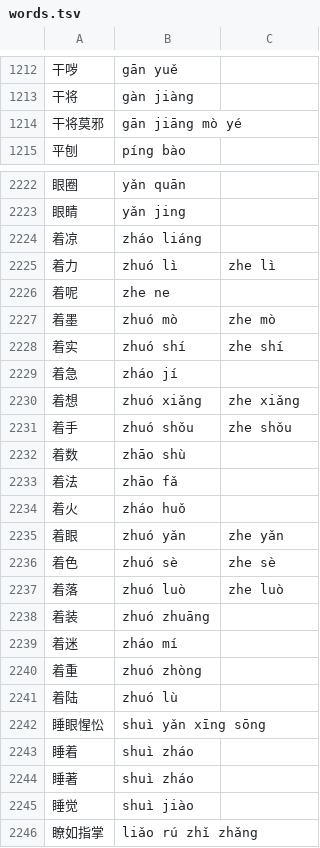
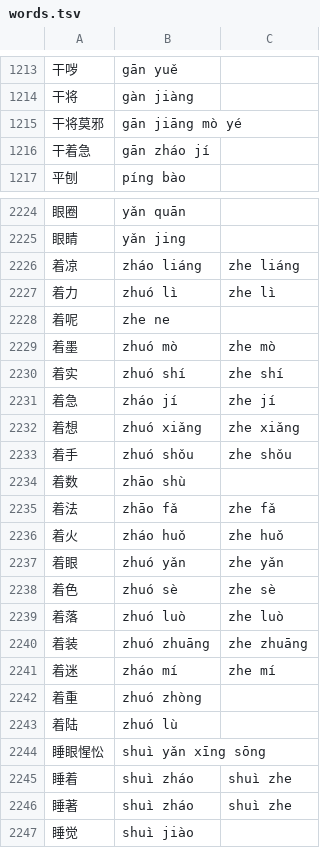
Before and after one commit to 11xx/muzaiten, a TSV file: src/search/fold/tables/han/words.tsv, drawn as a sheet; only a part is shown, gaps mark what is left out; the shorter side is filled out with more unchanged rows; the diff covers the shown part only.

```diff
--- a/src/search/fold/tables/han/words.tsv
+++ b/src/search/fold/tables/han/words.tsv
@@ -1214,2 +1215,3 @@
 干将莫邪	gān jiāng mò yé
+干着急	gān zháo jí
 平刨	píng bào
@@ -2223,3 +2225,3 @@
 眼睛	yǎn jing
-着凉	zháo liáng
+着凉	zháo liáng	zhe liáng
 着力	zhuó lì	zhe lì
@@ -2228,3 +2230,3 @@
 着实	zhuó shí	zhe shí
-着急	zháo jí
+着急	zháo jí	zhe jí
 着想	zhuó xiǎng	zhe xiǎng
@@ -2232,4 +2234,4 @@
 着数	zhāo shù
-着法	zhāo fǎ
-着火	zháo huǒ
+着法	zhāo fǎ	zhe fǎ
+着火	zháo huǒ	zhe huǒ
 着眼	zhuó yǎn	zhe yǎn
@@ -2237,4 +2239,4 @@
 着落	zhuó luò	zhe luò
-着装	zhuó zhuāng
-着迷	zháo mí
+着装	zhuó zhuāng	zhe zhuāng
+着迷	zháo mí	zhe mí
 着重	zhuó zhòng
@@ -2242,4 +2244,4 @@
 睡眼惺忪	shuì yǎn xīng sōng
-睡着	shuì zháo
-睡著	shuì zháo
+睡着	shuì zháo	shuì zhe
+睡著	shuì zháo	shuì zhe
 睡觉	shuì jiào
```
Also changed, not shown: 1 added row and 35 edited cells elsewhere in this file, src/search/fold/fold_cases.tsv, tools/fold-sweep-phrases.tsv, 2 other files.
